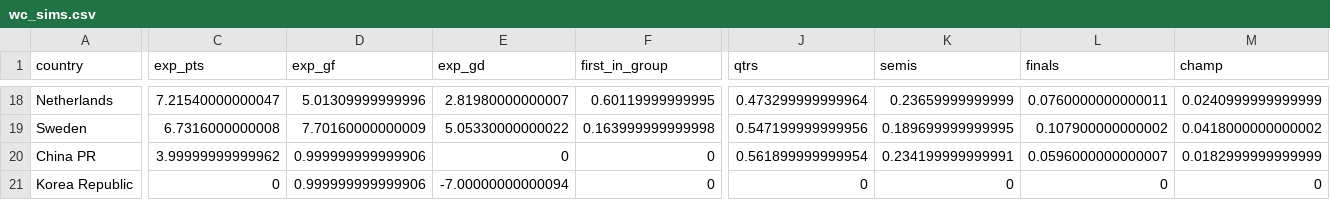
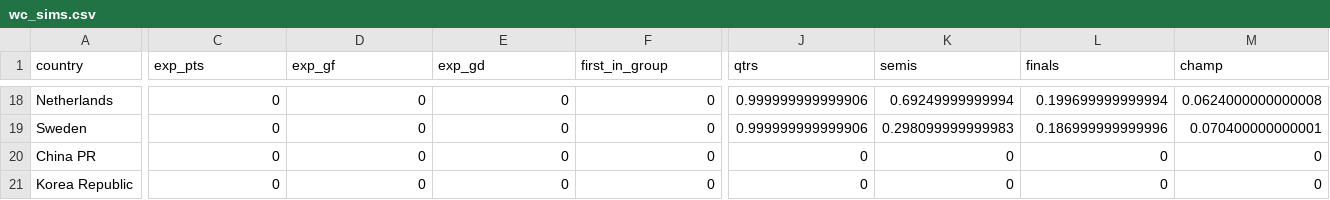
Before and after one commit to lbenz730/womens_world_cup, a CSV file: wc_sims.csv, drawn as a sheet; only a part is shown, gaps mark what is left out; the diff covers the shown part only; the diff names each change by its address in the sheet, - before the commit and + after, or states it on an @@ line.

```diff
--- a/wc_sims.csv
+++ b/wc_sims.csv
-C18 (exp_pts): 7.21540000000047
+C18 (exp_pts): 0
-D18 (exp_gf): 5.01309999999996
+D18 (exp_gf): 0
-E18 (exp_gd): 2.81980000000007
+E18 (exp_gd): 0
-F18 (first_in_group): 0.60119999999995
+F18 (first_in_group): 0
-J18 (qtrs): 0.473299999999964
+J18 (qtrs): 0.999999999999906
-K18 (semis): 0.23659999999999
+K18 (semis): 0.69249999999994
-L18 (finals): 0.0760000000000011
+L18 (finals): 0.199699999999994
-M18 (champ): 0.0240999999999999
+M18 (champ): 0.0624000000000008
-C19 (exp_pts): 6.7316000000008
+C19 (exp_pts): 0
-D19 (exp_gf): 7.70160000000009
+D19 (exp_gf): 0
-E19 (exp_gd): 5.05330000000022
+E19 (exp_gd): 0
-F19 (first_in_group): 0.163999999999998
+F19 (first_in_group): 0
-J19 (qtrs): 0.547199999999956
+J19 (qtrs): 0.999999999999906
-K19 (semis): 0.189699999999995
+K19 (semis): 0.298099999999983
-L19 (finals): 0.107900000000002
+L19 (finals): 0.186999999999996
-M19 (champ): 0.0418000000000002
+M19 (champ): 0.070400000000001
-C20 (exp_pts): 3.99999999999962
+C20 (exp_pts): 0
-D20:D21 (exp_gf): 0.999999999999906
+D20:D21 (exp_gf): 0
-J20 (qtrs): 0.561899999999954
+J20 (qtrs): 0
-K20 (semis): 0.234199999999991
+K20 (semis): 0
-L20 (finals): 0.0596000000000007
+L20 (finals): 0
-M20 (champ): 0.0182999999999999
+M20 (champ): 0
-E21 (exp_gd): -7.00000000000094
+E21 (exp_gd): 0
```
Also changed, not shown: 150 edited cells elsewhere in this file, fixtures.csv, pred_history.csv, 7 other files.
